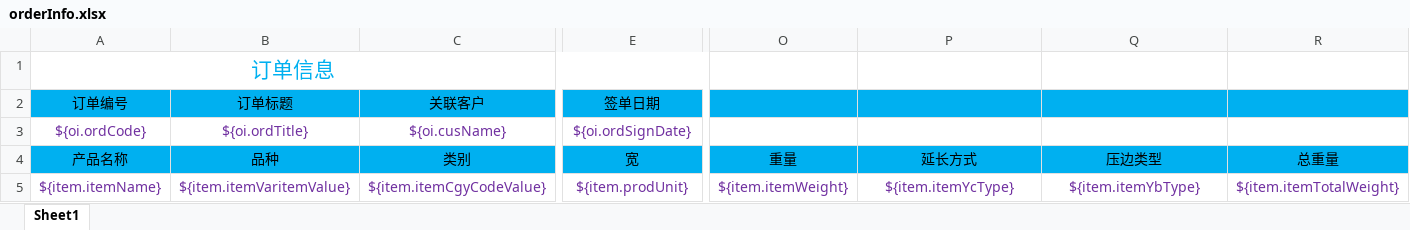
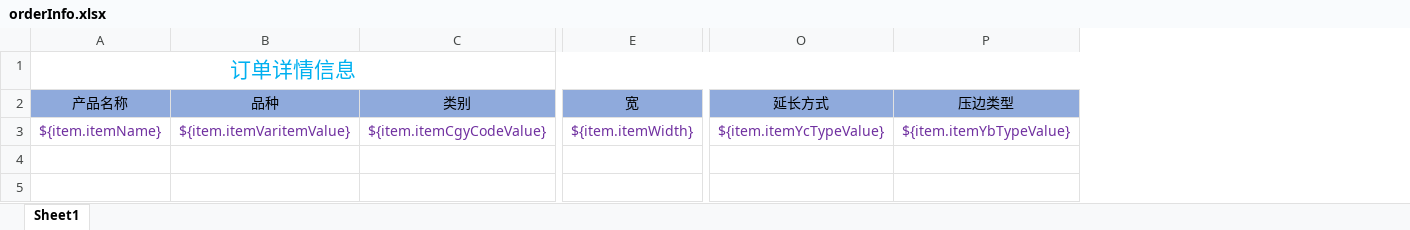
Before and after one commit to guanzhongheng/smErp, an Excel workbook: src/main/resources/jxls/template/orderInfo.xlsx, sheet Sheet1, drawn as a sheet; only a part is shown, gaps mark what is left out; values as stored, in another font and other column widths than the file's, no borders; removed rows and columns are numbered as before the commit, all else as after; rows hold the shown columns only; the diff covers the shown part only; the diff names each change by its address in the sheet, - before the commit and + after, or states it on an @@ line.

```diff
--- a/src/main/resources/jxls/template/orderInfo.xlsx (sheet Sheet1)
+++ b/src/main/resources/jxls/template/orderInfo.xlsx (sheet Sheet1)
-column O (重量), row 5: ${item.itemWeight}
-column R (总重量), row 5: ${item.itemTotalWeight}
-A1 (产品名称): 订单信息
+A1 (产品名称): 订单详情信息
-A1:K1 merged
+A1:Q1 merged
-row 2: 订单编号 | 订单标题 | 关联客户 | 签单日期
-row 3: ${oi.ordCode} | ${oi.ordTitle} | ${oi.cusName} | ${oi.ordSignDate}
-A2:E2 fill: #00B0F0
+A2:E2 fill: #8FAADC
-O2:P2 fill: #00B0F0
+O2:P2 fill: #8FAADC
-E3 (宽): ${item.prodUnit}
+E3 (宽): ${item.itemWidth}
-O3 (延长方式): ${item.itemYcType}
+O3 (延长方式): ${item.itemYcTypeValue}
-P3 (压边类型): ${item.itemYbType}
+P3 (压边类型): ${item.itemYbTypeValue}
```
Also changed, not shown: cell formats elsewhere in this sheet, hidden cells, src/main/resources/jxls/template/stock.xlsx, 8 other files.
